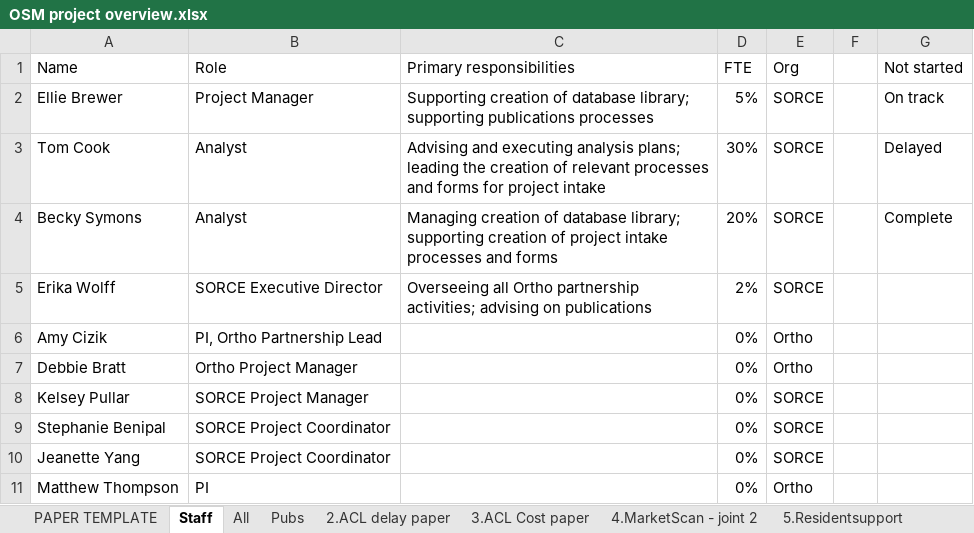
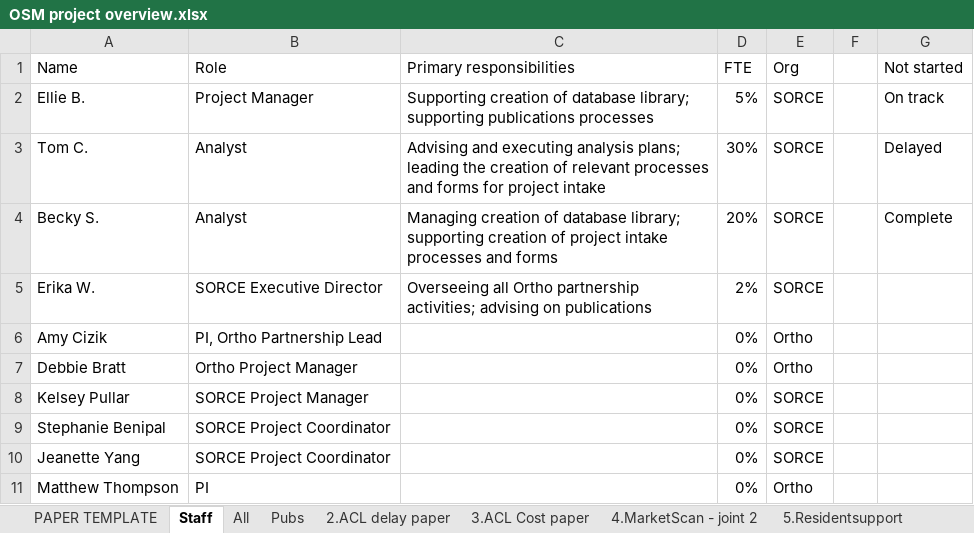
Before and after one commit to eskell/Ortho-reporting, an Excel workbook: OSM project overview.xlsx, sheet Staff, drawn as a sheet; values as stored, in another font and other column widths than the file's, no borders; table styles not drawn; the diff names each change by its address in the sheet, - before the commit and + after, or states it on an @@ line.

```diff
--- a/OSM project overview.xlsx (sheet Staff)
+++ b/OSM project overview.xlsx (sheet Staff)
-A2 (Name): Ellie Brewer
+A2 (Name): Ellie B.
-A3 (Name): Tom Cook
+A3 (Name): Tom C.
-A4 (Name): Becky Symons
+A4 (Name): Becky S.
-A5 (Name): Erika Wolff
+A5 (Name): Erika W.
```
Also changed, not shown: 1 other file.
